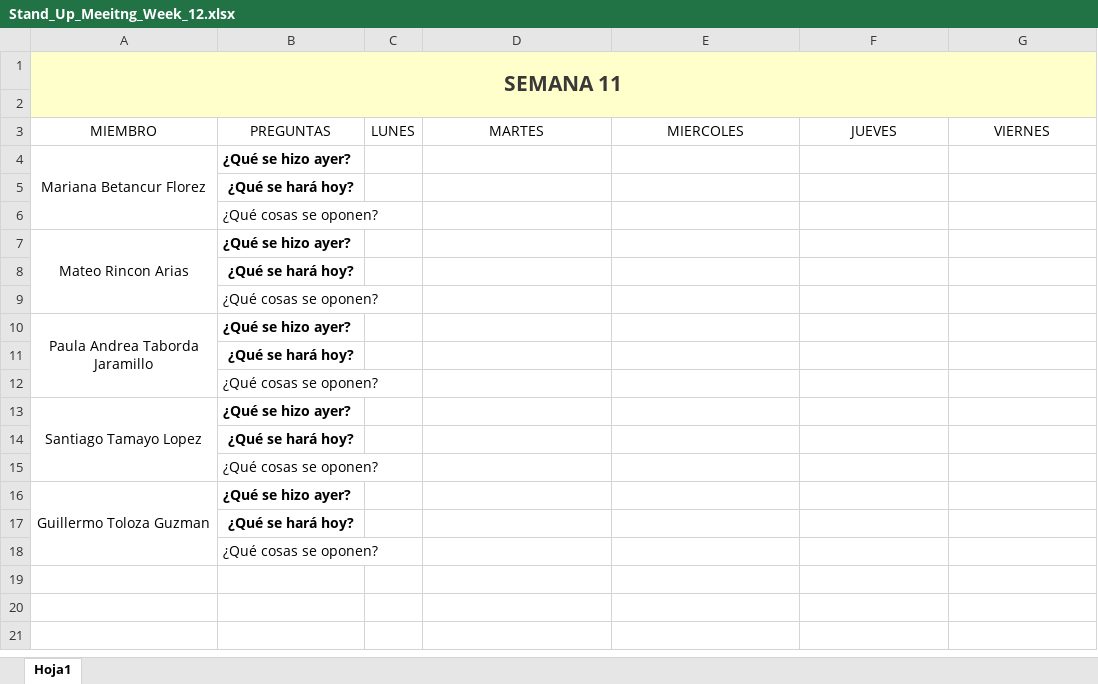
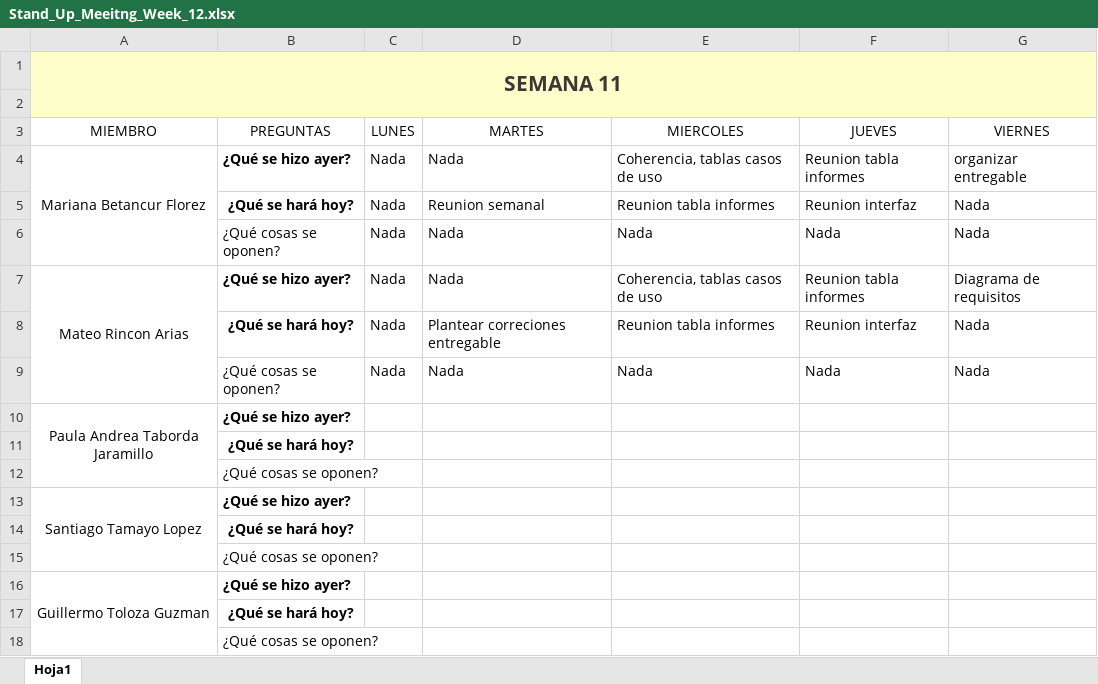
Before and after one commit to marianabetancur18/Ingenieria_Software, an Excel workbook: Semana 9- 13 de noviembre/Stand_Up_Meeitng_Week_12.xlsx, sheet Hoja1, drawn as a sheet; values as stored, in another font and other column widths than the file's, no borders; removed rows and columns are numbered as before the commit, all else as after; the diff names each change by its address in the sheet, - before the commit and + after, or states it on an @@ line.

Commit message:
Update Stand_Up_Meeitng_Week_12.xlsx

```diff
--- a/Semana 9- 13 de noviembre/Stand_Up_Meeitng_Week_12.xlsx (sheet Hoja1)
+++ b/Semana 9- 13 de noviembre/Stand_Up_Meeitng_Week_12.xlsx (sheet Hoja1)
-row 4: Mariana Betancur Florez | ¿Qué se hizo ayer?
-row 5:  | ¿Qué se hará hoy?
-row 6:  | ¿Qué cosas se oponen?
-row 7: Mateo Rincon Arias | ¿Qué se hizo ayer?
-row 8:  | ¿Qué se hará hoy?
-row 9:  | ¿Qué cosas se oponen?
+row 4: Mariana Betancur Florez | ¿Qué se hizo ayer? | Nada | Nada | Coherencia, tablas casos de uso | Reunion tabla informes | organizar entregable
+row 5:  | ¿Qué se hará hoy? | Nada | Reunion semanal | Reunion tabla informes | Reunion interfaz | Nada
+row 6:  | ¿Qué cosas se oponen? | Nada | Nada | Nada | Nada | Nada
+row 7: Mateo Rincon Arias | ¿Qué se hizo ayer? | Nada | Nada | Coherencia, tablas casos de uso | Reunion tabla informes | Diagrama de requisitos
+row 8:  | ¿Qué se hará hoy? | Nada | Plantear correciones entregable | Reunion tabla informes | Reunion interfaz | Nada
+row 9:  | ¿Qué cosas se oponen? | Nada | Nada | Nada | Nada | Nada
```
